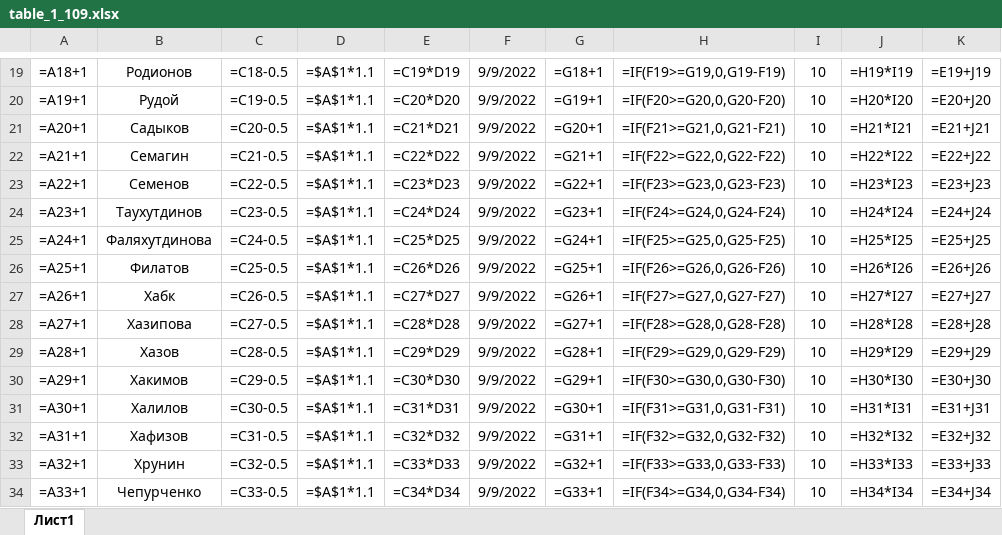
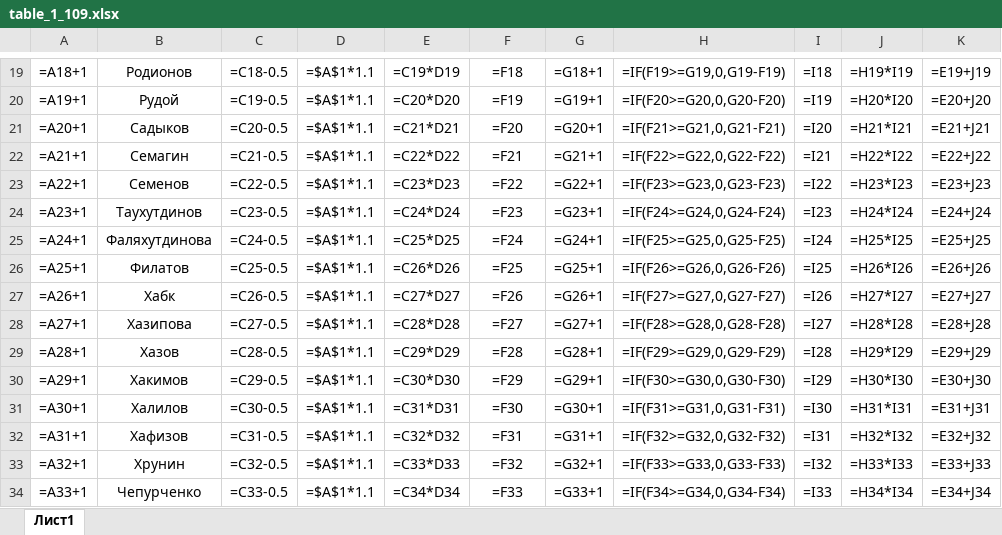
Before and after one commit to Ilya-Petrovich/IT_LR, an Excel workbook: LR3/table_1_109.xlsx, sheet Лист1, drawn as a sheet; only a part is shown, gaps mark what is left out; values as stored, in another font and other column widths than the file's, no borders; formulas are shown in place of their values; the diff covers the shown part only; the diff names each change by its address in the sheet, - before the commit and + after, or states it on an @@ line.

```diff
--- a/LR3/table_1_109.xlsx (sheet Лист1)
+++ b/LR3/table_1_109.xlsx (sheet Лист1)
-F19: 9/9/2022
+F19: =F18
-I19: 10
+I19: =I18
-F20: 9/9/2022
+F20: =F19
-I20: 10
+I20: =I19
-F21: 9/9/2022
+F21: =F20
-I21: 10
+I21: =I20
-F22: 9/9/2022
+F22: =F21
-I22: 10
+I22: =I21
-F23: 9/9/2022
+F23: =F22
-I23: 10
+I23: =I22
-F24: 9/9/2022
+F24: =F23
-I24: 10
+I24: =I23
-F25: 9/9/2022
+F25: =F24
-I25: 10
+I25: =I24
-F26: 9/9/2022
+F26: =F25
-I26: 10
+I26: =I25
-F27: 9/9/2022
+F27: =F26
-I27: 10
+I27: =I26
-F28: 9/9/2022
+F28: =F27
-I28: 10
+I28: =I27
-F29: 9/9/2022
+F29: =F28
-I29: 10
+I29: =I28
-F30: 9/9/2022
+F30: =F29
-I30: 10
+I30: =I29
-F31: 9/9/2022
+F31: =F30
-I31: 10
+I31: =I30
-F32: 9/9/2022
+F32: =F31
-I32: 10
+I32: =I31
-F33: 9/9/2022
+F33: =F32
-I33: 10
+I33: =I32
-F34: 9/9/2022
+F34: =F33
-I34: 10
+I34: =I33
```
Also changed, not shown: 45 edited cells elsewhere in this sheet.
